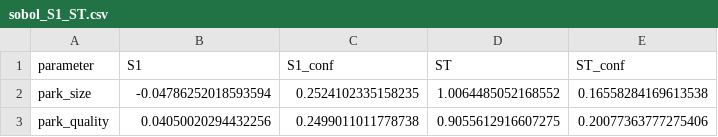
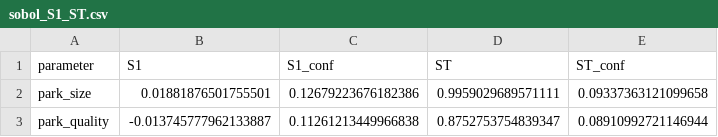
Before and after one commit to Marco214/Master-Thesis, a CSV file: output/gsa/sobol_S1_ST.csv, drawn as a sheet.

Commit message:
sobol 512

```diff
--- a/output/gsa/sobol_S1_ST.csv
+++ b/output/gsa/sobol_S1_ST.csv
@@ -1,3 +1,3 @@
 parameter,S1,S1_conf,ST,ST_conf
-park_size,-0.04786252018593594,0.2524102335158235,1.0064485052168552,0.16558284169613538
-park_quality,0.04050020294432256,0.2499011011778738,0.9055612916607275,0.20077363777275406
+park_size,0.01881876501755501,0.12679223676182386,0.9959029689571111,0.09337363121099658
+park_quality,-0.013745777962133887,0.11261213449966838,0.8752753754839347,0.08910992721146944
```
Also changed, not shown: 6 other files.
